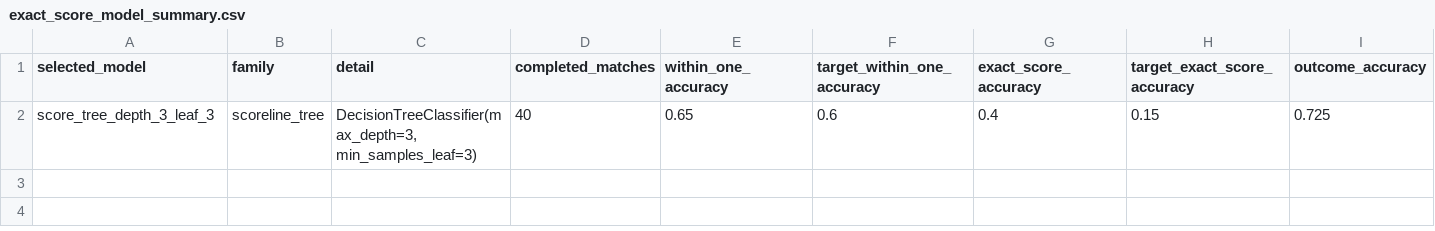
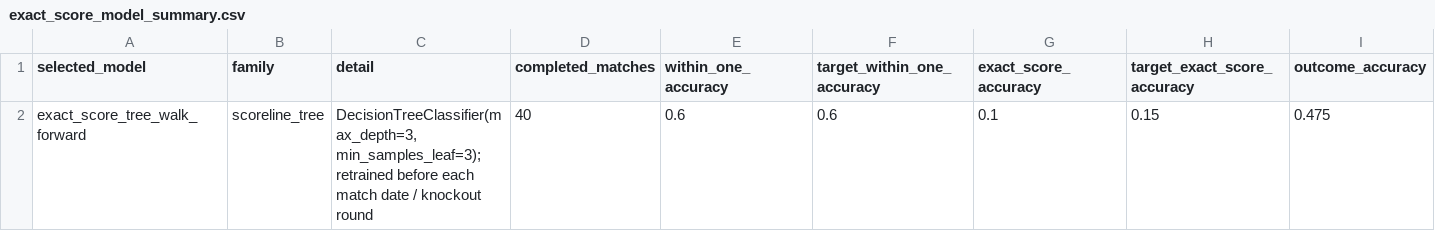
Before and after one commit to djhulleman/scorito, a CSV file: outputs_exact_score_model/exact_score_model_summary.csv, drawn as a sheet; only a part is shown; removed rows and columns are numbered as before the commit, all else as after; rows hold the shown columns only; the diff names each change by its address in the sheet, - before the commit and + after, or states it on an @@ line.

```diff
--- a/outputs_exact_score_model/exact_score_model_summary.csv
+++ b/outputs_exact_score_model/exact_score_model_summary.csv
-row 2: score_tree_depth_3_leaf_3 | scoreline_tree | DecisionTreeClassifier(max_depth=3, min_samples_leaf=3) | 40 | 0.65 | 0.6 | 0.4 | 0.15 | 0.725
+row 2: exact_score_tree_walk_forward | scoreline_tree | DecisionTreeClassifier(max_depth=3, min_samples_leaf=3); retrained before each match date / knockout round | 40 | 0.6 | 0.6 | 0.1 | 0.15 | 0.475
```
Also changed, not shown: outputs_exact_score_model/exact_score_knockout_forecast.csv, outputs_exact_score_model/exact_score_model_evaluation.csv, 9 other files.
